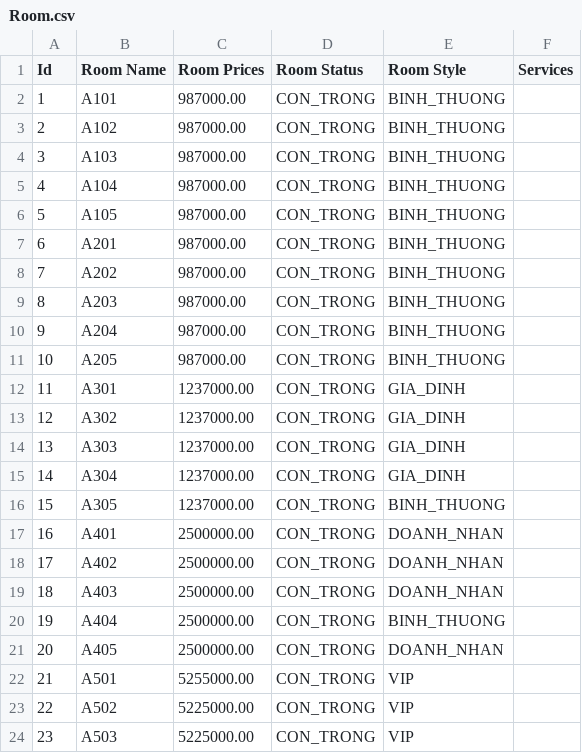
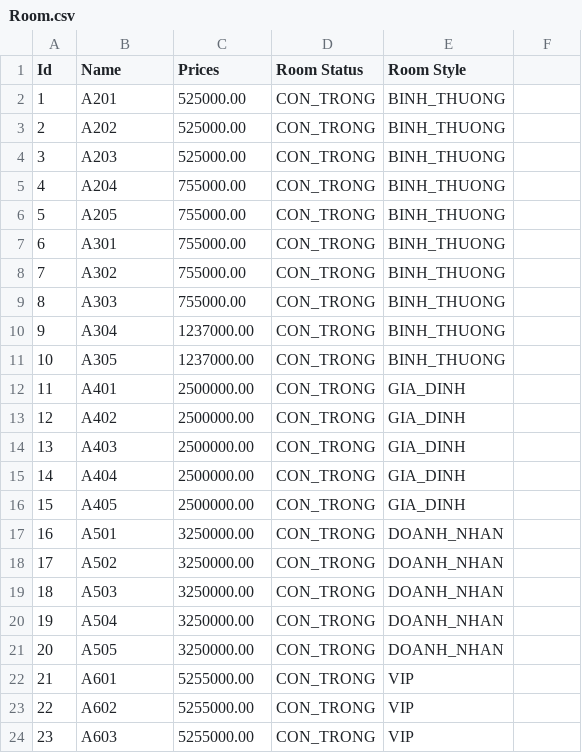
Before and after one commit to Eel-Aig-gYuh/Hotel_App, a CSV file: hotelappv1/app/data/Room.csv, drawn as a sheet.

```diff
--- a/hotelappv1/app/data/Room.csv
+++ b/hotelappv1/app/data/Room.csv
@@ -1,24 +1,24 @@
-Id,Room Name,Room Prices,Room Status,Room Style,Services
-1,A101,987000.00,CON_TRONG,BINH_THUONG,
-2,A102,987000.00,CON_TRONG,BINH_THUONG,
-3,A103,987000.00,CON_TRONG,BINH_THUONG,
-4,A104,987000.00,CON_TRONG,BINH_THUONG,
-5,A105,987000.00,CON_TRONG,BINH_THUONG,
-6,A201,987000.00,CON_TRONG,BINH_THUONG,
-7,A202,987000.00,CON_TRONG,BINH_THUONG,
-8,A203,987000.00,CON_TRONG,BINH_THUONG,
-9,A204,987000.00,CON_TRONG,BINH_THUONG,
-10,A205,987000.00,CON_TRONG,BINH_THUONG,
-11,A301,1237000.00,CON_TRONG,GIA_DINH,
-12,A302,1237000.00,CON_TRONG,GIA_DINH,
-13,A303,1237000.00,CON_TRONG,GIA_DINH,
-14,A304,1237000.00,CON_TRONG,GIA_DINH,
-15,A305,1237000.00,CON_TRONG,BINH_THUONG,
-16,A401,2500000.00,CON_TRONG,DOANH_NHAN,
-17,A402,2500000.00,CON_TRONG,DOANH_NHAN,
-18,A403,2500000.00,CON_TRONG,DOANH_NHAN,
-19,A404,2500000.00,CON_TRONG,BINH_THUONG,
-20,A405,2500000.00,CON_TRONG,DOANH_NHAN,
-21,A501,5255000.00,CON_TRONG,VIP,
-22,A502,5225000.00,CON_TRONG,VIP,
-23,A503,5225000.00,CON_TRONG,VIP,
+Id,Name,Prices,Room Status,Room Style
+1,A201,525000.00,CON_TRONG,BINH_THUONG
+2,A202,525000.00,CON_TRONG,BINH_THUONG
+3,A203,525000.00,CON_TRONG,BINH_THUONG
+4,A204,755000.00,CON_TRONG,BINH_THUONG
+5,A205,755000.00,CON_TRONG,BINH_THUONG
+6,A301,755000.00,CON_TRONG,BINH_THUONG
+7,A302,755000.00,CON_TRONG,BINH_THUONG
+8,A303,755000.00,CON_TRONG,BINH_THUONG
+9,A304,1237000.00,CON_TRONG,BINH_THUONG
+10,A305,1237000.00,CON_TRONG,BINH_THUONG
+11,A401,2500000.00,CON_TRONG,GIA_DINH
+12,A402,2500000.00,CON_TRONG,GIA_DINH
+13,A403,2500000.00,CON_TRONG,GIA_DINH
+14,A404,2500000.00,CON_TRONG,GIA_DINH
+15,A405,2500000.00,CON_TRONG,GIA_DINH
+16,A501,3250000.00,CON_TRONG,DOANH_NHAN
+17,A502,3250000.00,CON_TRONG,DOANH_NHAN
+18,A503,3250000.00,CON_TRONG,DOANH_NHAN
+19,A504,3250000.00,CON_TRONG,DOANH_NHAN
+20,A505,3250000.00,CON_TRONG,DOANH_NHAN
+21,A601,5255000.00,CON_TRONG,VIP
+22,A602,5255000.00,CON_TRONG,VIP
+23,A603,5255000.00,CON_TRONG,VIP
```
Also changed, not shown: hotelappv1/app/data/Bed.csv, hotelappv1/app/data/Hotel_Location.csv, 14 other files.
